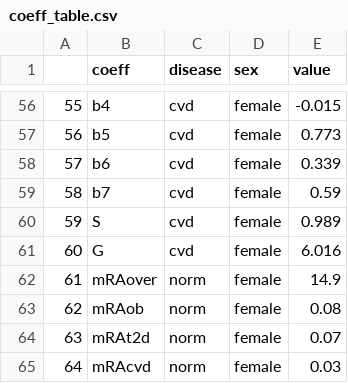
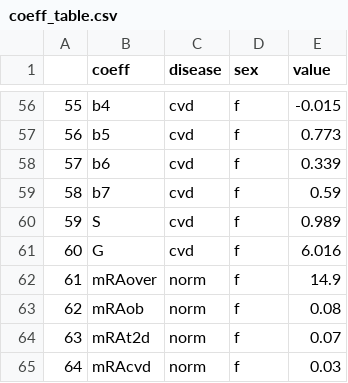
Before and after one commit to r-lab-milano/r-lab5, a CSV file: data/coeff_table.csv, drawn as a sheet; only a part is shown, gaps mark what is left out; the diff covers the shown part only.

```diff
--- a/data/coeff_table.csv
+++ b/data/coeff_table.csv
@@ -56,10 +56,10 @@
-"55","b4","cvd","female",-0.015
-"56","b5","cvd","female",0.773
-"57","b6","cvd","female",0.339
-"58","b7","cvd","female",0.59
-"59","S","cvd","female",0.989
-"60","G","cvd","female",6.016
-"61","mRAover","norm","female",14.9
-"62","mRAob","norm","female",0.08
-"63","mRAt2d","norm","female",0.07
-"64","mRAcvd","norm","female",0.03
+"55","b4","cvd","f",-0.015
+"56","b5","cvd","f",0.773
+"57","b6","cvd","f",0.339
+"58","b7","cvd","f",0.59
+"59","S","cvd","f",0.989
+"60","G","cvd","f",6.016
+"61","mRAover","norm","f",14.9
+"62","mRAob","norm","f",0.08
+"63","mRAt2d","norm","f",0.07
+"64","mRAcvd","norm","f",0.03
```
Also changed, not shown: 54 edited cells elsewhere in this file, 1 other file.
